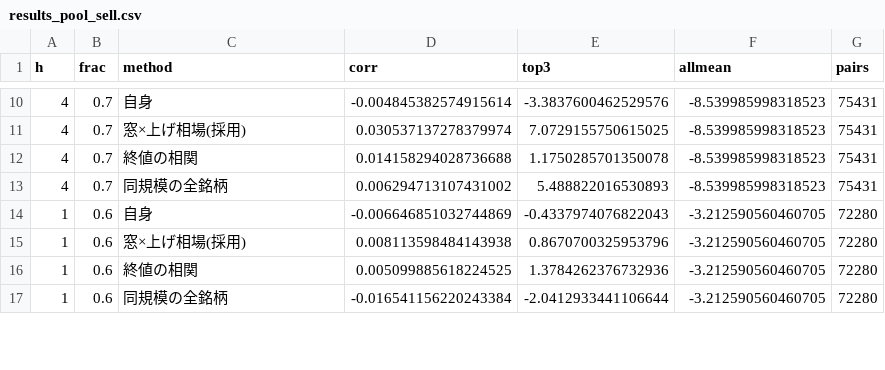
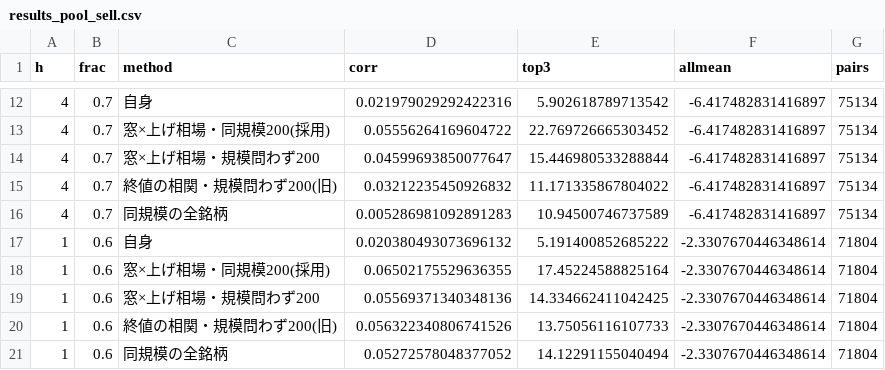
Before and after one commit to suguru-nagao/mushizukan-app, a CSV file: jp_backtest/results_pool_sell.csv, drawn as a sheet; only a part is shown, gaps mark what is left out; the diff covers the shown part only.

```diff
--- a/jp_backtest/results_pool_sell.csv
+++ b/jp_backtest/results_pool_sell.csv
@@ -10,8 +12,10 @@
-4,0.7,自身,-0.004845382574915614,-3.3837600462529576,-8.539985998318523,75431
-4,0.7,窓×上げ相場(採用),0.030537137278379974,7.0729155750615025,-8.539985998318523,75431
-4,0.7,終値の相関,0.014158294028736688,1.1750285701350078,-8.539985998318523,75431
-4,0.7,同規模の全銘柄,0.006294713107431002,5.488822016530893,-8.539985998318523,75431
-1,0.6,自身,-0.006646851032744869,-0.4337974076822043,-3.212590560460705,72280
-1,0.6,窓×上げ相場(採用),0.008113598484143938,0.8670700325953796,-3.212590560460705,72280
-1,0.6,終値の相関,0.005099885618224525,1.3784262376732936,-3.212590560460705,72280
-1,0.6,同規模の全銘柄,-0.016541156220243384,-2.0412933441106644,-3.212590560460705,72280
+4,0.7,自身,0.021979029292422316,5.902618789713542,-6.417482831416897,75134
+4,0.7,窓×上げ相場・同規模200(採用),0.05556264169604722,22.769726665303452,-6.417482831416897,75134
+4,0.7,窓×上げ相場・規模問わず200,0.04599693850077647,15.446980533288844,-6.417482831416897,75134
+4,0.7,終値の相関・規模問わず200(旧),0.03212235450926832,11.171335867804022,-6.417482831416897,75134
+4,0.7,同規模の全銘柄,0.005286981092891283,10.94500746737589,-6.417482831416897,75134
+1,0.6,自身,0.020380493073696132,5.191400852685222,-2.3307670446348614,71804
+1,0.6,窓×上げ相場・同規模200(採用),0.06502175529636355,17.45224588825164,-2.3307670446348614,71804
+1,0.6,窓×上げ相場・規模問わず200,0.05569371340348136,14.334662411042425,-2.3307670446348614,71804
+1,0.6,終値の相関・規模問わず200(旧),0.056322340806741526,13.75056116107733,-2.3307670446348614,71804
+1,0.6,同規模の全銘柄,0.05272578048377052,14.12291155040494,-2.3307670446348614,71804
```
Also changed, not shown: 3 added rows and 54 edited cells elsewhere in this file, jp_backtest/results_tech_ML_main.csv, jp_backtest/results_tech_ML_margin_main.csv, 53 other files.
